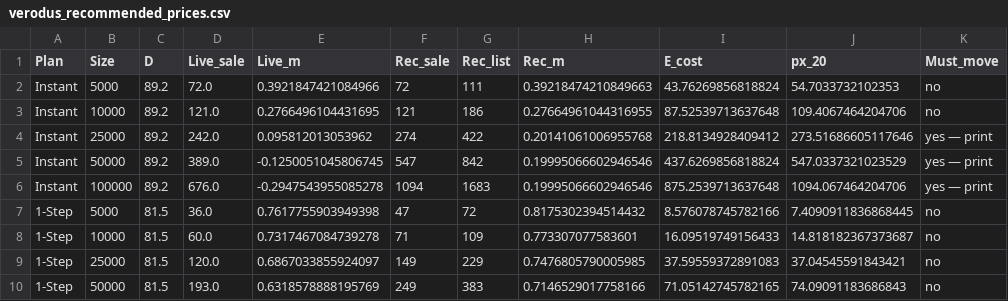
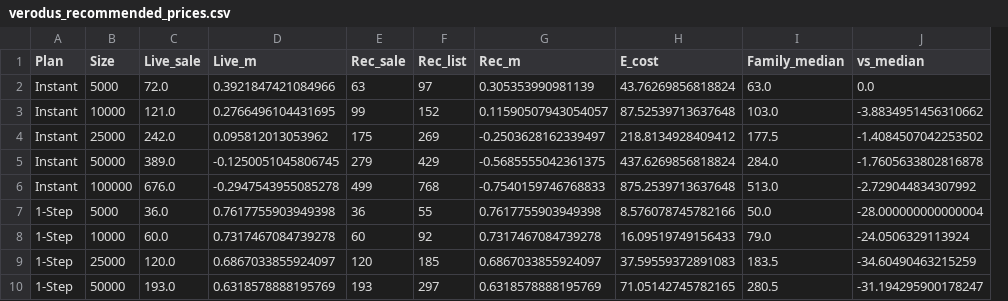
Before and after one commit to AShevalev/AShevalev.github.io, a CSV file: results/verodus_recommended_prices.csv, drawn as a sheet; only a part is shown; removed rows and columns are numbered as before the commit, all else as after; the diff covers the shown part only; the diff names each change by its address in the sheet, - before the commit and + after, or states it on an @@ line.

```diff
--- a/results/verodus_recommended_prices.csv
+++ b/results/verodus_recommended_prices.csv
-column C (D), rows 2-10: 89.2 | 89.2 | 89.2 | 89.2 | 89.2 | 81.5 | 81.5 | 81.5 | 81.5
-column J (px_20), rows 2-10: 54.7033732102353 | 109.4067464204706 | 273.51686605117646 | 547.0337321023529 | 1094.067464204706 | 7.4090911836868445 | 14.818182367373687 | 37.04545591843421 | 74.09091183686843
-column K (Must_move), rows 2-10: no | no | yes — print | yes — print | yes — print | no | no | no | no
+column I (Family_median), rows 2-10: 63.0 | 103.0 | 177.5 | 284.0 | 513.0 | 50.0 | 79.0 | 183.5 | 280.5
+column J (vs_median), rows 2-10: 0.0 | -3.8834951456310662 | -1.4084507042253502 | -1.7605633802816878 | -2.729044834307992 | -28.000000000000004 | -24.0506329113924 | -34.60490463215259 | -31.194295900178247
-E2 (Rec_sale): 72
+E2 (Rec_sale): 63
-F2 (Rec_list): 111
+F2 (Rec_list): 97
-G2 (Rec_m): 0.39218474210849663
+G2 (Rec_m): 0.305353990981139
-E3 (Rec_sale): 121
+E3 (Rec_sale): 99
-F3 (Rec_list): 186
+F3 (Rec_list): 152
-G3 (Rec_m): 0.27664961044316955
+G3 (Rec_m): 0.11590507943054057
-E4 (Rec_sale): 274
+E4 (Rec_sale): 175
-F4 (Rec_list): 422
+F4 (Rec_list): 269
-G4 (Rec_m): 0.20141061006955768
+G4 (Rec_m): -0.2503628162339497
-E5 (Rec_sale): 547
+E5 (Rec_sale): 279
-F5 (Rec_list): 842
+F5 (Rec_list): 429
-G5 (Rec_m): 0.19995066602946546
+G5 (Rec_m): -0.5685555042361375
-E6 (Rec_sale): 1094
+E6 (Rec_sale): 499
-F6 (Rec_list): 1683
+F6 (Rec_list): 768
-G6 (Rec_m): 0.19995066602946546
+G6 (Rec_m): -0.7540159746768833
-E7 (Rec_sale): 47
+E7 (Rec_sale): 36
-F7 (Rec_list): 72
+F7 (Rec_list): 55
-G7 (Rec_m): 0.8175302394514432
+G7 (Rec_m): 0.7617755903949398
-E8 (Rec_sale): 71
+E8 (Rec_sale): 60
-F8 (Rec_list): 109
+F8 (Rec_list): 92
-G8 (Rec_m): 0.773307077583601
+G8 (Rec_m): 0.7317467084739278
-E9 (Rec_sale): 149
+E9 (Rec_sale): 120
-F9 (Rec_list): 229
+F9 (Rec_list): 185
-G9 (Rec_m): 0.7476805790005985
+G9 (Rec_m): 0.6867033855924097
-E10 (Rec_sale): 249
+E10 (Rec_sale): 193
-F10 (Rec_list): 383
+F10 (Rec_list): 297
-G10 (Rec_m): 0.7146529017758166
+G10 (Rec_m): 0.6318578888195769
```
Also changed, not shown: 42 edited cells elsewhere in this file, results/verodus_rec_vs_band.csv, 4 other files.
